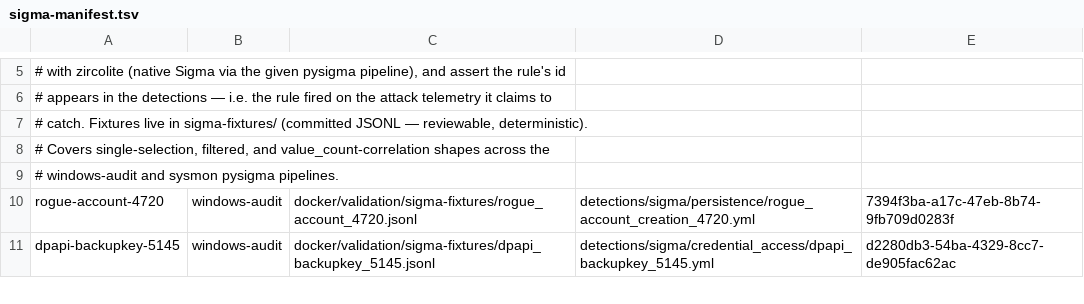
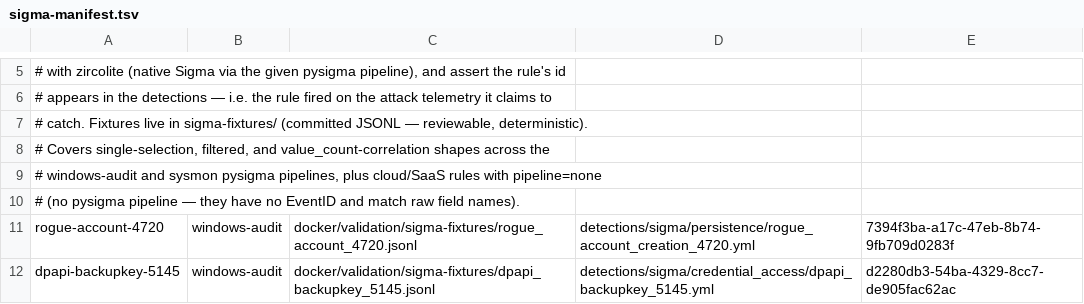
Before and after one commit to dotgibson/dotfiles-Defense, a TSV file: docker/validation/sigma-manifest.tsv, drawn as a sheet; only a part is shown, gaps mark what is left out; the diff covers the shown part only.

```diff
--- a/docker/validation/sigma-manifest.tsv
+++ b/docker/validation/sigma-manifest.tsv
@@ -8,3 +8,4 @@
 # Covers single-selection, filtered, and value_count-correlation shapes across the
-# windows-audit and sysmon pysigma pipelines.
+# windows-audit and sysmon pysigma pipelines, plus cloud/SaaS rules with pipeline=none
+# (no pysigma pipeline — they have no EventID and match raw field names).
 rogue-account-4720	windows-audit	docker/validation/sigma-fixtures/rogue_account_4720.jsonl	detections/sigma/persistence/rogue_account_creation_4720.yml	7394f3ba-a17c-47eb-8b74-9fb709d0283f
```
Also changed, not shown: 24 added rows elsewhere in this file, 24 other files.
